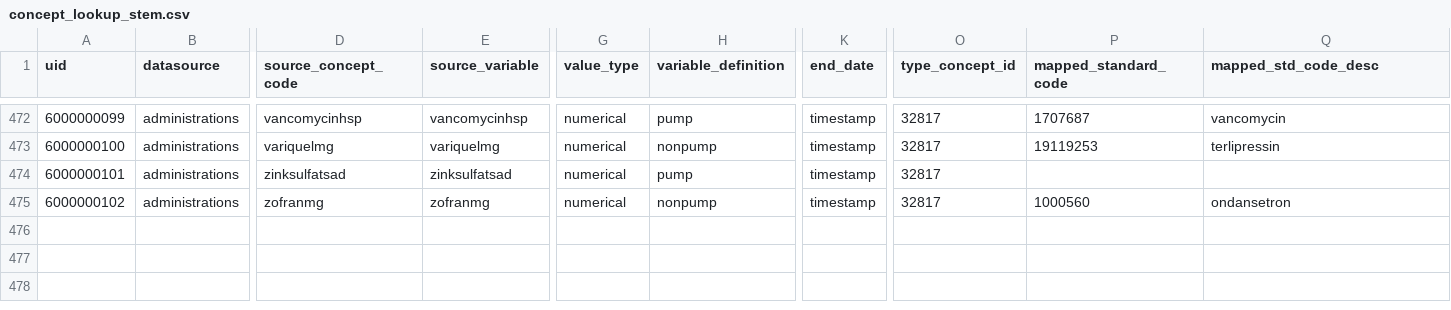
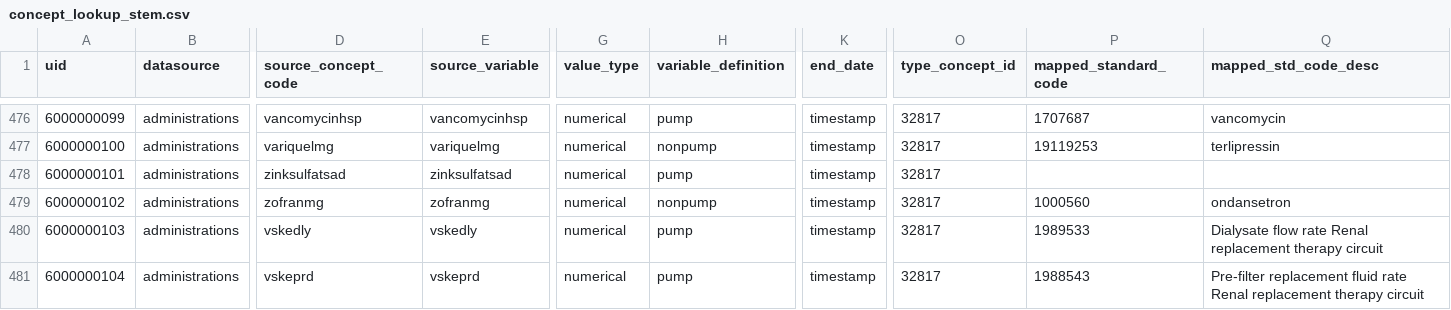
Before and after one commit to INCEPTdk/omop_etl, a CSV file: etl/csv/concept_lookup_stem.csv, drawn as a sheet; only a part is shown, gaps mark what is left out; rows hold the shown columns only; the diff covers the shown part only; the diff names each change by its address in the sheet, - before the commit and + after, or states it on an @@ line.

Commit message:
add administrations that are not drugs

```diff
--- a/etl/csv/concept_lookup_stem.csv
+++ b/etl/csv/concept_lookup_stem.csv
+row 480: 6000000103 | administrations | vskedly | vskedly | numerical | pump | timestamp | 32817 | 1989533 | Dialysate flow rate Renal replacement therapy circuit
+row 481: 6000000104 | administrations | vskeprd | vskeprd | numerical | pump | timestamp | 32817 | 1988543 | Pre-filter replacement fluid rate Renal replacement therapy circuit
```
Also changed, not shown: 6 added rows elsewhere in this file, 8 other files.
